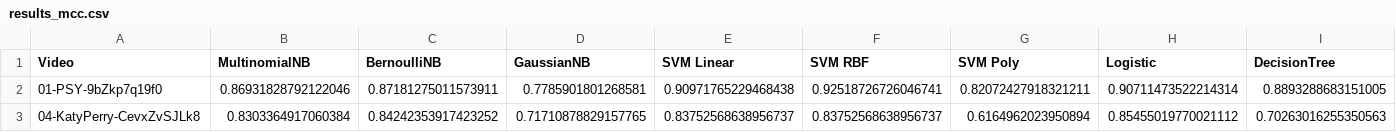
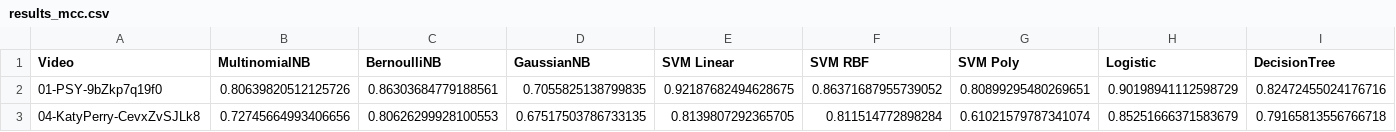
Before and after one commit to tuliocasagrande/youtube-spam-experiment, a CSV file: exp3/results/results_mcc.csv, drawn as a sheet; only a part is shown; the diff covers the shown part only; the diff names each change by its address in the sheet, - before the commit and + after, or states it on an @@ line.

```diff
--- a/exp3/results/results_mcc.csv
+++ b/exp3/results/results_mcc.csv
-B2 (MultinomialNB): 0.86931828792122046
+B2 (MultinomialNB): 0.80639820512125726
-C2 (BernoulliNB): 0.87181275011573911
+C2 (BernoulliNB): 0.86303684779188561
-D2 (GaussianNB): 0.7785901801268581
+D2 (GaussianNB): 0.7055825138799835
-E2 (SVM Linear): 0.90971765229468438
+E2 (SVM Linear): 0.92187682494628675
-F2 (SVM RBF): 0.92518726726046741
+F2 (SVM RBF): 0.86371687955739052
-G2 (SVM Poly): 0.82072427918321211
+G2 (SVM Poly): 0.80899295480269651
-H2 (Logistic): 0.90711473522214314
+H2 (Logistic): 0.90198941112598729
-I2 (DecisionTree): 0.8893288683151005
+I2 (DecisionTree): 0.82472455024176716
-B3 (MultinomialNB): 0.8303364917060384
+B3 (MultinomialNB): 0.72745664993406656
-C3 (BernoulliNB): 0.84242353917423252
+C3 (BernoulliNB): 0.80626299928100553
-D3 (GaussianNB): 0.71710878829157765
+D3 (GaussianNB): 0.67517503786733135
-E3 (SVM Linear): 0.83752568638956737
+E3 (SVM Linear): 0.8139807292365705
-F3 (SVM RBF): 0.83752568638956737
+F3 (SVM RBF): 0.811514772898284
-G3 (SVM Poly): 0.6164962023950894
+G3 (SVM Poly): 0.61021579787341074
-H3 (Logistic): 0.85455019770021112
+H3 (Logistic): 0.85251666371583679
-I3 (DecisionTree): 0.70263016255350563
+I3 (DecisionTree): 0.79165813556766718
```
Also changed, not shown: 1 added row, 1 removed row and 32 edited cells elsewhere in this file, 22 other files.
